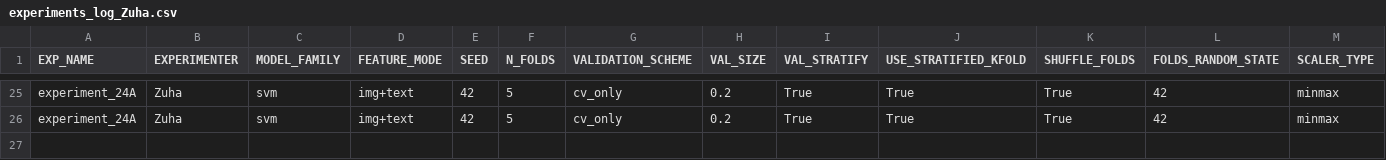
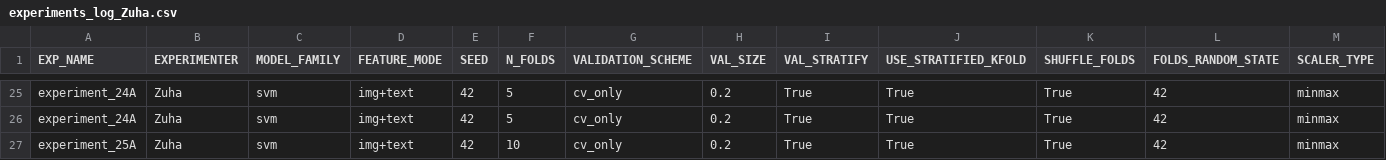
Before and after one commit to z-aqib/ml-competition, a CSV file: logs/experiments_log_Zuha.csv, drawn as a sheet; only a part is shown, gaps mark what is left out; rows hold the shown columns only; the diff names each change by its address in the sheet, - before the commit and + after, or states it on an @@ line.

Commit message:
experiment 25A, 0.5957

```diff
--- a/logs/experiments_log_Zuha.csv
+++ b/logs/experiments_log_Zuha.csv
+row 27: experiment_25A | Zuha | svm | img+text | 42 | 10 | cv_only | 0.2 | True | True | True | 42 | minmax
```
Also changed, not shown: logs/svm_Zuha.csv, submissions/svm_Zuha.csv, 1 other file.
